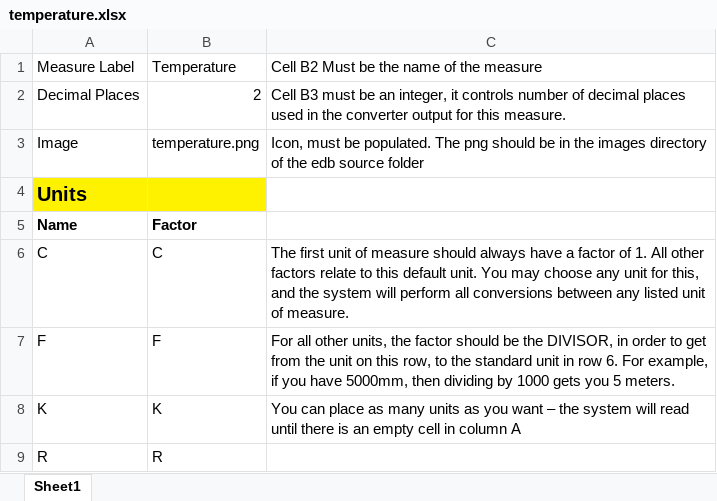
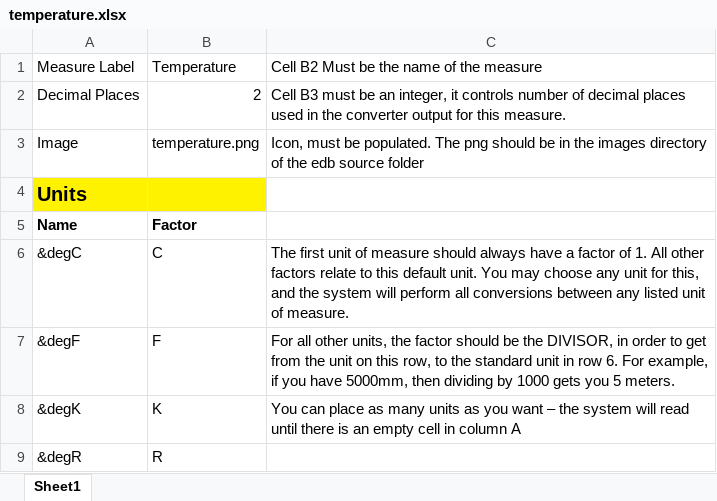
Before and after one commit to hydraulic-institute/edb, an Excel workbook: kb/unit-converter/temperature.xlsx, sheet Sheet1, drawn as a sheet; values as stored, in another font and other column widths than the file's, no borders; the diff names each change by its address in the sheet, - before the commit and + after, or states it on an @@ line.

```diff
--- a/kb/unit-converter/temperature.xlsx (sheet Sheet1)
+++ b/kb/unit-converter/temperature.xlsx (sheet Sheet1)
-A6: C
+A6: &degC
-A7: F
+A7: &degF
-A8: K
+A8: &degK
-A9: R
+A9: &degR
```
Also changed, not shown: kb/unit-converter/length.xlsx, 3 other files.
